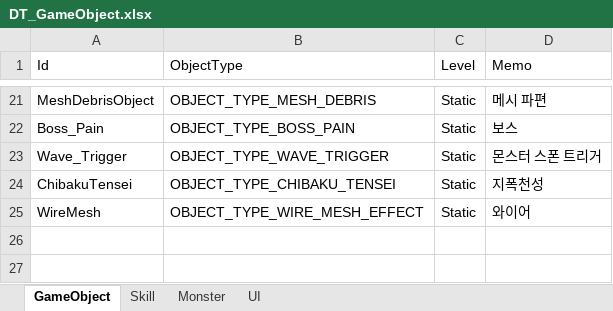
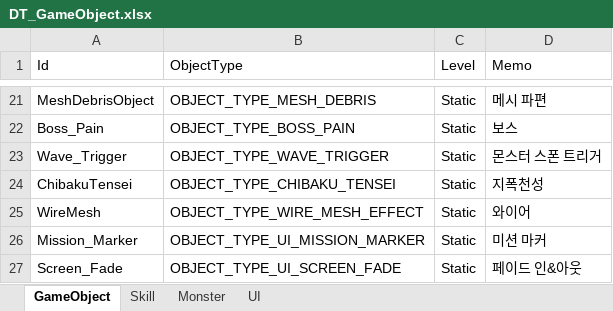
Before and after one commit to InsuMoon2/Dx11_Naruto, an Excel workbook: Client/Bin/Resources/Data/xlsx/DT_GameObject.xlsx, sheet GameObject, drawn as a sheet; only a part is shown, gaps mark what is left out; values as stored, in another font and other column widths than the file's, no borders; the diff names each change by its address in the sheet, - before the commit and + after, or states it on an @@ line.

```diff
--- a/Client/Bin/Resources/Data/xlsx/DT_GameObject.xlsx (sheet GameObject)
+++ b/Client/Bin/Resources/Data/xlsx/DT_GameObject.xlsx (sheet GameObject)
+row 26: Mission_Marker | OBJECT_TYPE_UI_MISSION_MARKER | Static | 미션 마커
+row 27: Screen_Fade | OBJECT_TYPE_UI_SCREEN_FADE | Static | 페이드 인&아웃
```
Also changed, not shown: Client/Bin/Resources/Data/xlsx/DT_Texture.xlsx, 48 other files.
